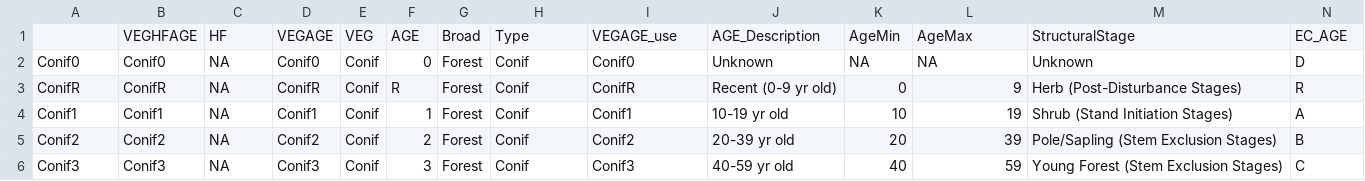
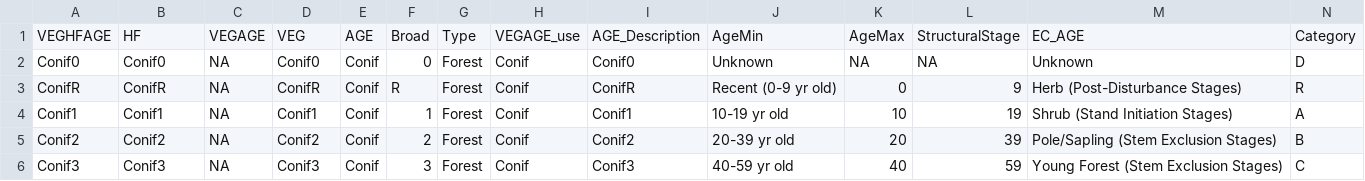
Before and after one commit to psolymos/abmianalytics, a CSV file: lookup/lookup-veg-hf-age.csv, drawn as a sheet; only a part is shown; removed rows and columns are numbered as before the commit, all else as after; rows hold the shown columns only; the diff names each change by its address in the sheet, - before the commit and + after, or states it on an @@ line.

Commit message:
rownames in csv

```diff
--- a/lookup/lookup-veg-hf-age.csv
+++ b/lookup/lookup-veg-hf-age.csv
-row 1:  | VEGHFAGE | HF | VEGAGE | VEG | AGE | Broad | Type | VEGAGE_use | AGE_Description | AgeMin | AgeMax | StructuralStage | EC_AGE
+row 1: VEGHFAGE | HF | VEGAGE | VEG | AGE | Broad | Type | VEGAGE_use | AGE_Description | AgeMin | AgeMax | StructuralStage | EC_AGE | Category
```
